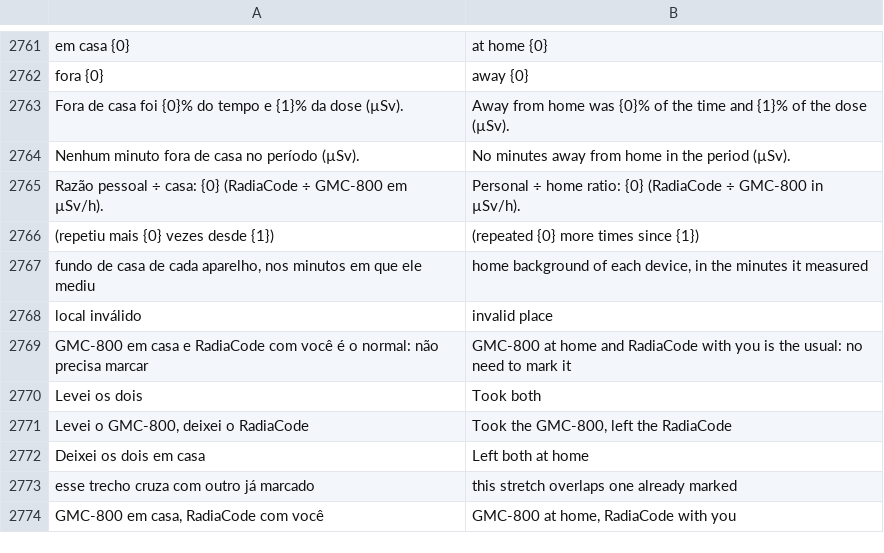
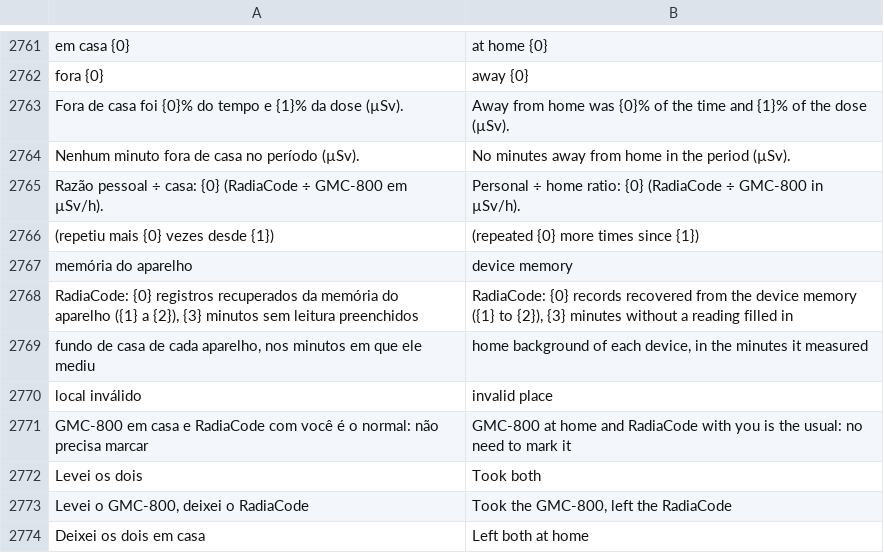
Before and after one commit to matheusAFreitas/radlog, a TSV file: internal/i18n/en.tsv, drawn as a sheet; only a part is shown, gaps mark what is left out; the shorter side is filled out with more unchanged rows; the diff names each change by its address in the sheet, - before the commit and + after, or states it on an @@ line.

```diff
--- a/internal/i18n/en.tsv
+++ b/internal/i18n/en.tsv
+row 2767: memória do aparelho | device memory
+row 2768: RadiaCode: {0} registros recuperados da memória do aparelho ({1} a {2}), {3} minutos sem leitura preenchidos | RadiaCode: {0} records recovered from the device memory ({1} to {2}), {3} minutes without a reading filled in
```
Also changed, not shown: 13 other files.
